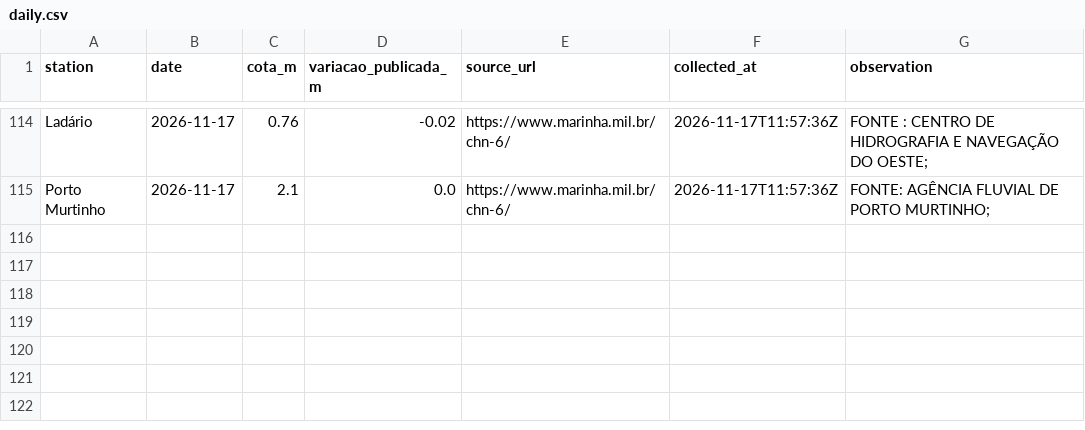
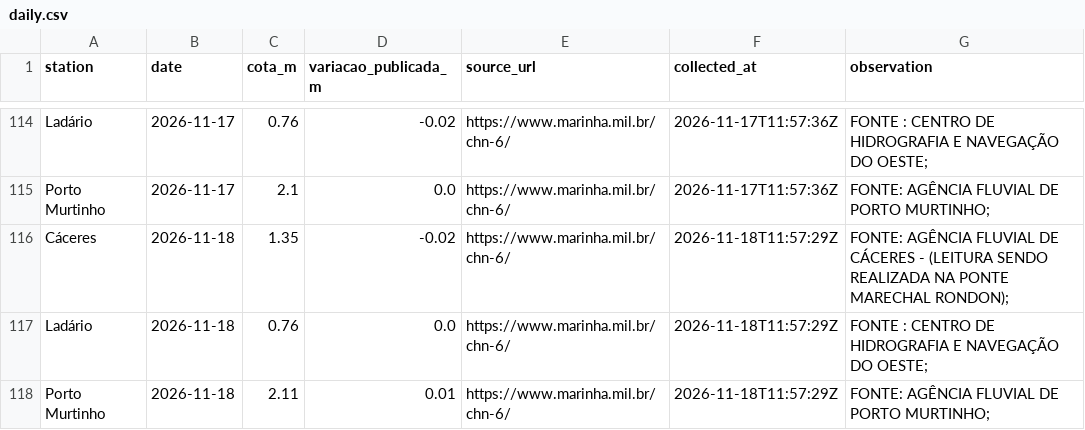
Before and after one commit to ernandes-sobreira/cota-rio-paraguai, a CSV file: data/daily.csv, drawn as a sheet; only a part is shown, gaps mark what is left out; the diff names each change by its address in the sheet, - before the commit and + after, or states it on an @@ line.

Commit message:
data: atualizar cotas verificadas de 18/11/2026

```diff
--- a/data/daily.csv
+++ b/data/daily.csv
+row 116: Cáceres | 2026-11-18 | 1.35 | -0.02 | https://www.marinha.mil.br/chn-6/ | 2026-11-18T11:57:29Z | FONTE: AGÊNCIA FLUVIAL DE CÁCERES - (LEITURA SENDO REALIZADA NA PONTE MARECHAL RONDON);
+row 117: Ladário | 2026-11-18 | 0.76 | 0.0 | https://www.marinha.mil.br/chn-6/ | 2026-11-18T11:57:29Z | FONTE : CENTRO DE HIDROGRAFIA E NAVEGAÇÃO DO OESTE;
+row 118: Porto Murtinho | 2026-11-18 | 2.11 | 0.01 | https://www.marinha.mil.br/chn-6/ | 2026-11-18T11:57:29Z | FONTE: AGÊNCIA FLUVIAL DE PORTO MURTINHO;
```
Also changed, not shown: 3 other files.
